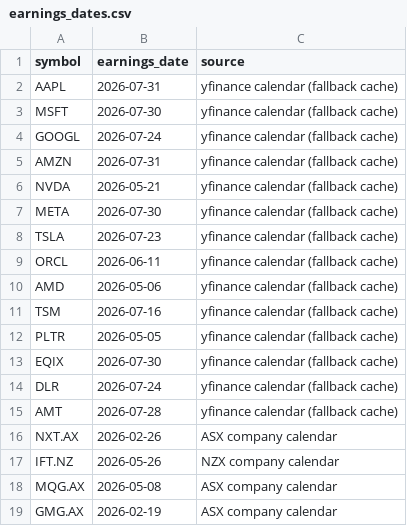
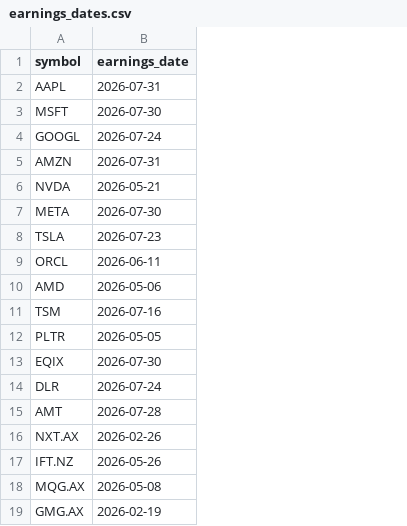
Before and after one commit to cutout-z/ai-dc-dashboard, a CSV file: data/reference/earnings_dates.csv, drawn as a sheet; the diff names each change by its address in the sheet, - before the commit and + after, or states it on an @@ line.

```diff
--- a/data/reference/earnings_dates.csv
+++ b/data/reference/earnings_dates.csv
-column C (source), rows 2-19: yfinance calendar (fallback cache) | yfinance calendar (fallback cache) | yfinance calendar (fallback cache) | yfinance calendar (fallback cache) | yfinance calendar (fallback cache) | yfinance calendar (fallback cache) | yfinance calendar (fallback cache) | yfinance calendar (fallback cache) | yfinance calendar (fallback cache) | yfinance calendar (fallback cache) | yfinance calendar (fallback cache) | yfinance calendar (fallback cache) | yfinance calendar (fallback cache) | yfinance calendar (fallback cache) | ASX company calendar | NZX company calendar | ASX company calendar | ASX company calendar
```
Also changed, not shown: data/reference/funding_deals.csv, 14 other files.
